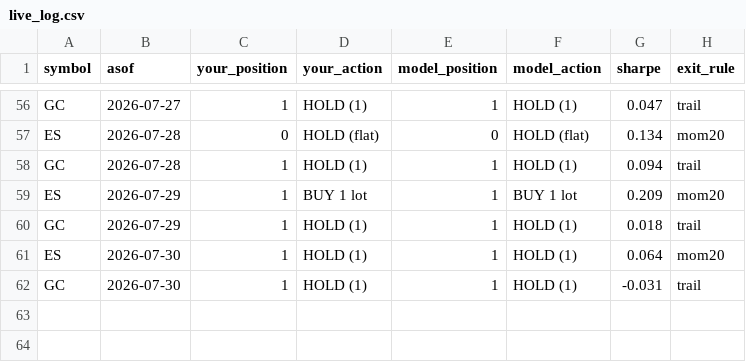
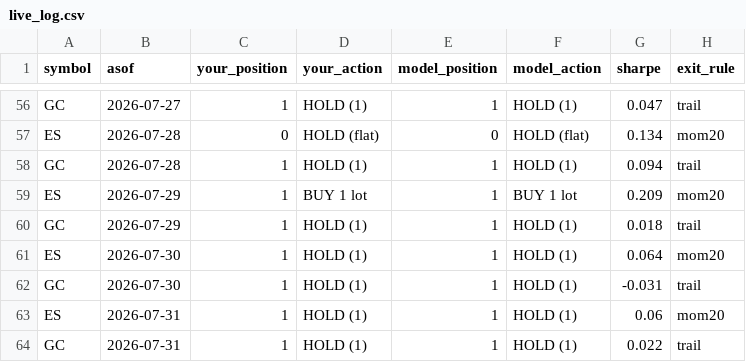
Before and after one commit to peiliangbai92/futures_trading, a CSV file: tracking/live_log.csv, drawn as a sheet; only a part is shown, gaps mark what is left out; the diff names each change by its address in the sheet, - before the commit and + after, or states it on an @@ line.

```diff
--- a/tracking/live_log.csv
+++ b/tracking/live_log.csv
+row 63: ES | 2026-07-31 | 1 | HOLD (1) | 1 | HOLD (1) | 0.06 | mom20
+row 64: GC | 2026-07-31 | 1 | HOLD (1) | 1 | HOLD (1) | 0.022 | trail
```
